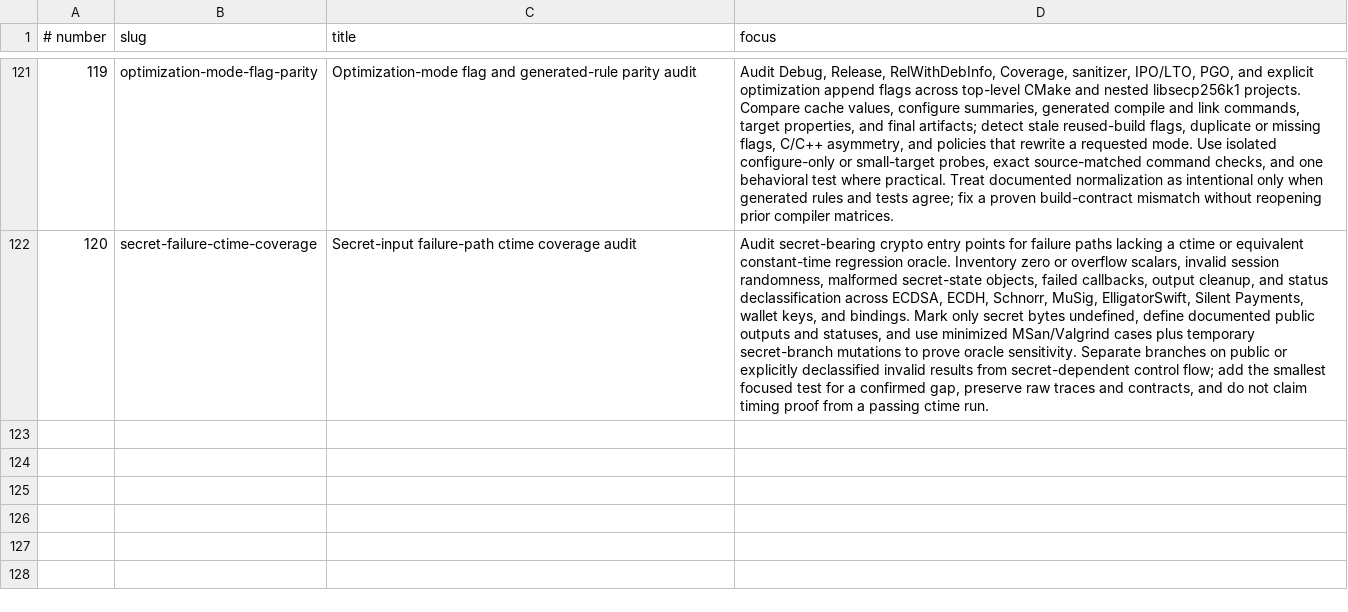
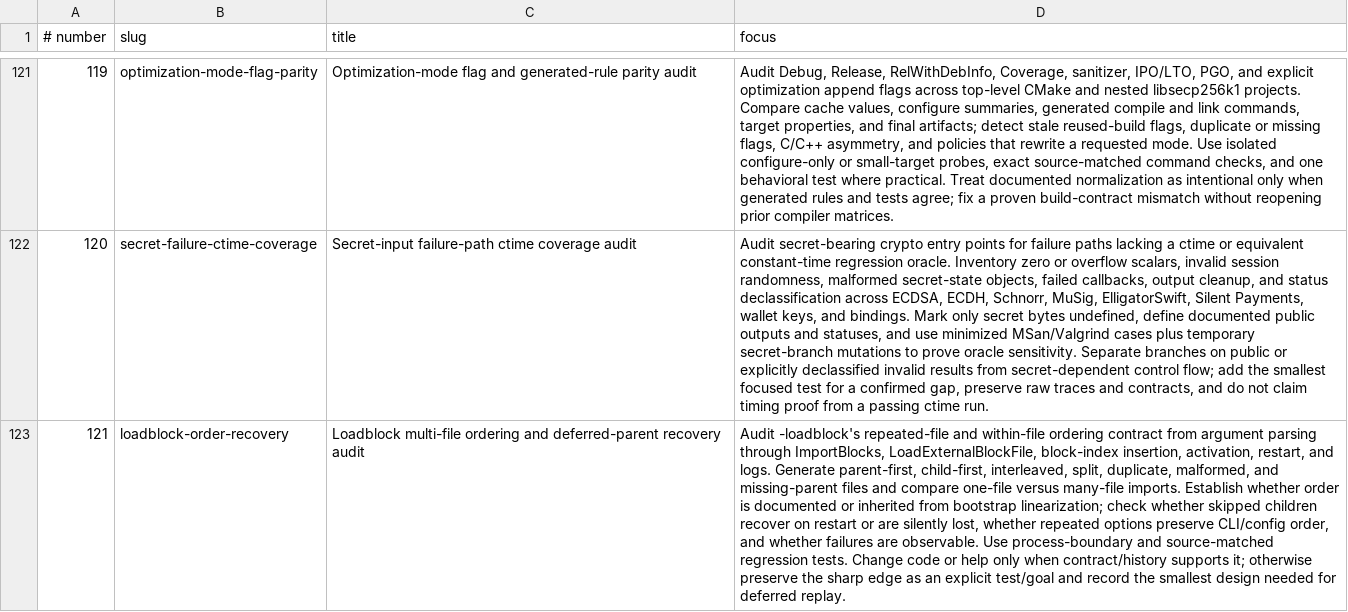
Before and after one commit to l0rinc/bitcoin, a TSV file: agent-goals/goals.tsv, drawn as a sheet; only a part is shown, gaps mark what is left out; the diff names each change by its address in the sheet, - before the commit and + after, or states it on an @@ line.

```diff
--- a/agent-goals/goals.tsv
+++ b/agent-goals/goals.tsv
+row 123: 121 | loadblock-order-recovery | Loadblock multi-file ordering and deferred-parent recovery audit | Audit -loadblock's repeated-file and within-file ordering contract from argument parsing through ImportBlocks, LoadExternalBlockFile, block-index insertion, activation, restart, and logs. Generate parent-first, child-first, interleaved, split, duplicate, malformed, and missing-parent files and compare one-file versus many-file imports. Establish whether order is documented or inherited from bootstrap linearization; check whether skipped children recover on restart or are silently lost, whether repeated options preserve CLI/config order, and whether failures are observable. Use process-boundary and source-matched regression tests. Change code or help only when contract/history supports it; otherwise preserve the sharp edge as an explicit test/goal and record the smallest design needed for deferred replay.
```
Also changed, not shown: 2 other files.
